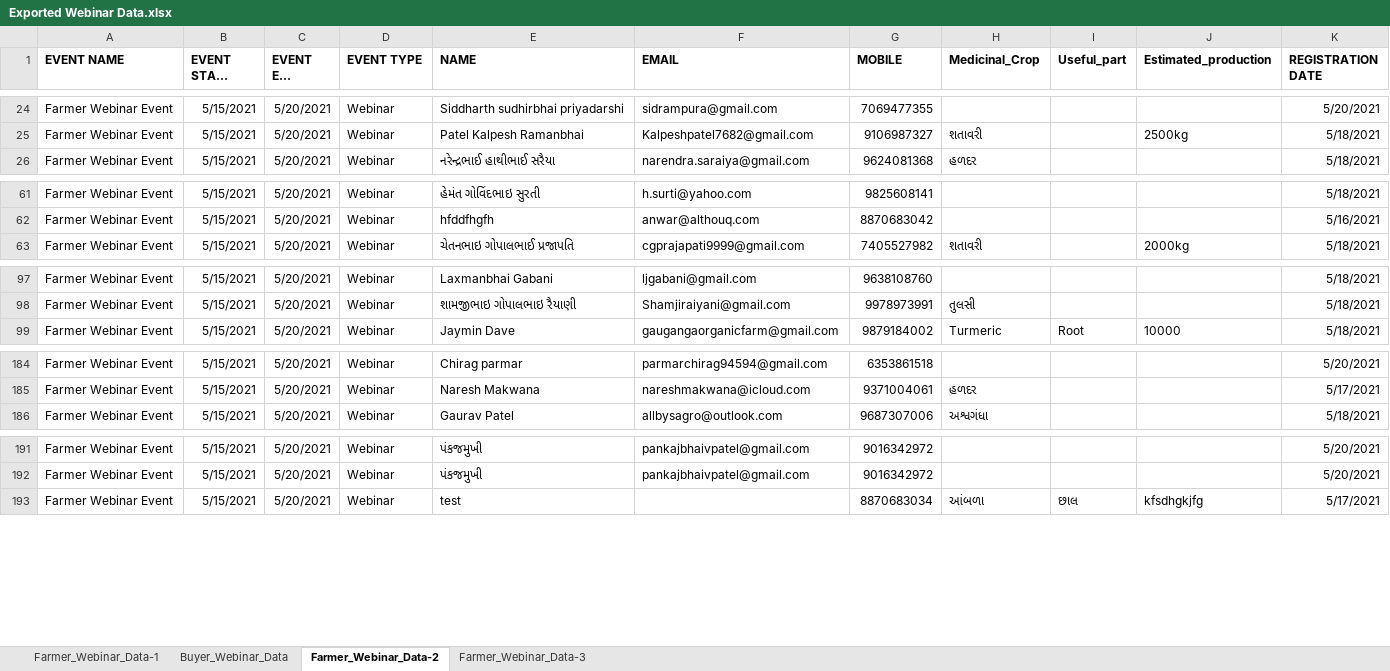
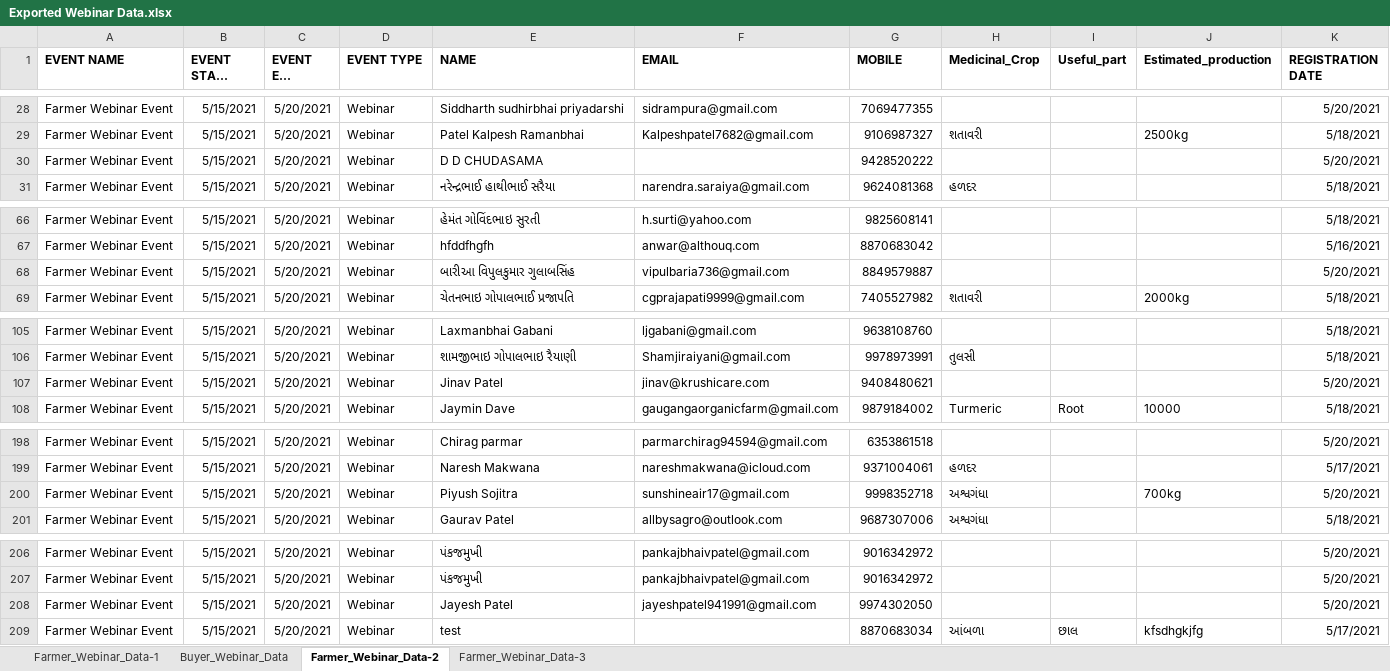
Before and after one commit to ChinmaySomani/infoware, an Excel workbook: Exported Webinar Data.xlsx, sheet Farmer_Webinar_Data-2, drawn as a sheet; only a part is shown, gaps mark what is left out; long unchanged cells end in …; values as stored, in another font and other column widths than the file's, no borders; the diff covers the shown part only; the diff names each change by its address in the sheet, - before the commit and + after, or states it on an @@ line.

```diff
--- a/Exported Webinar Data.xlsx (sheet Farmer_Webinar_Data-2)
+++ b/Exported Webinar Data.xlsx (sheet Farmer_Webinar_Data-2)
+row 30: Farmer Webinar Event | 5/15/2021 | 5/20/2021 | Webinar | D D CHUDASAMA |  | 9428520222 |  |  |  | 5/20/2021
+row 68: Farmer Webinar Event | 5/15/2021 | 5/20/2021 | Webinar | બારીઆ વિપુલકુમાર ગુલાબસિંહ | vipulbaria736@gmail.com | 8849579887 |  |  |  | 5/20/2021
+row 107: Farmer Webinar Event | 5/15/2021 | 5/20/2021 | Webinar | Jinav Patel | jinav@krushicare.com | 9408480621 |  |  |  | 5/20/2021
+row 200: Farmer Webinar Event | 5/15/2021 | 5/20/2021 | Webinar | Piyush Sojitra | sunshineair17@gmail.com | 9998352718 | અશ્વગંધા |  | 700kg | 5/20/2021
+row 208: Farmer Webinar Event | 5/15/2021 | 5/20/2021 | Webinar | Jayesh Patel | jayeshpatel941991@gmail.com | 9974302050 |  |  |  | 5/20/2021
```
Also changed, not shown: 11 added rows elsewhere in this sheet, sheet Farmer_Webinar_Data-1, sheet Farmer_Webinar_Data-3, sheet Buyer_Webinar_Data, 1 other file.
